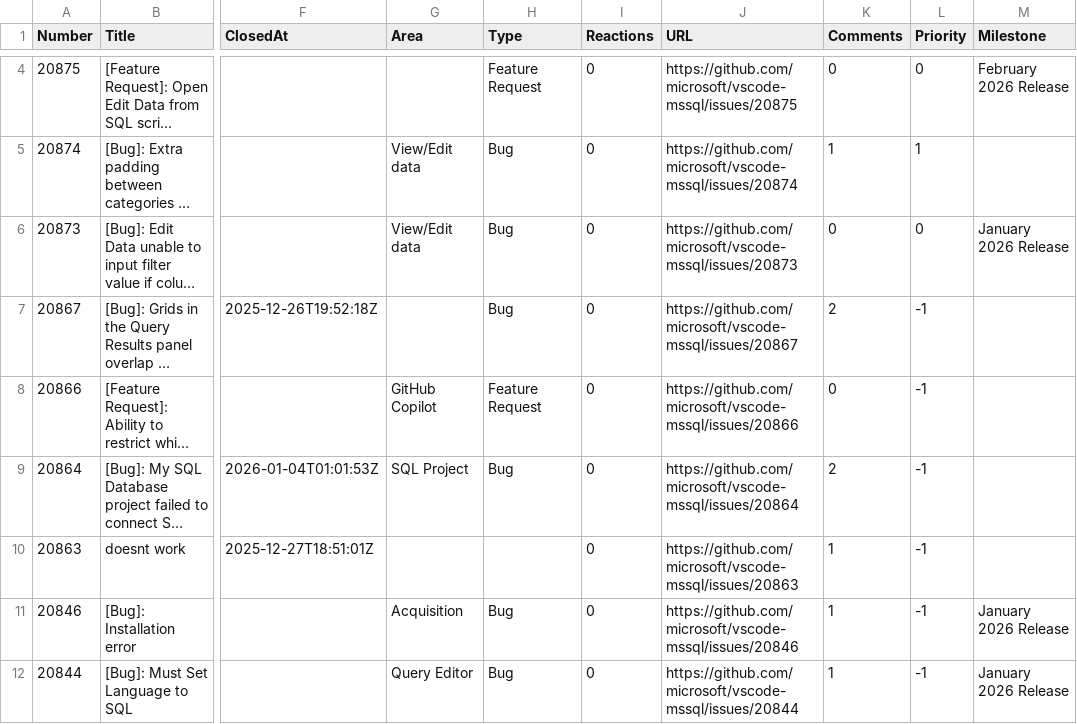
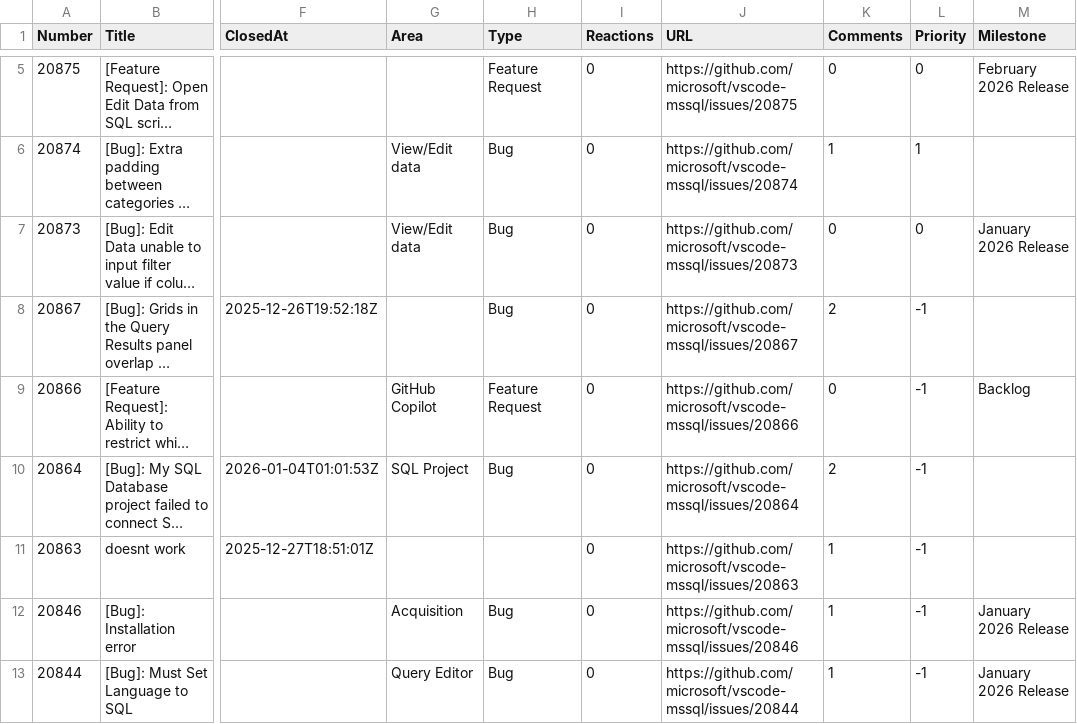
Before and after one commit to aasimkhan30/vscode-mssql-issues, a CSV file: microsoft-vscode-mssql-issues.csv, drawn as a sheet; only a part is shown, gaps mark what is left out; long unchanged cells end in …; addresses are those after the commit; the diff covers the shown part only; the diff names each change by its address in the sheet, - before the commit and + after, or states it on an @@ line.

```diff
--- a/microsoft-vscode-mssql-issues.csv
+++ b/microsoft-vscode-mssql-issues.csv
-M9 (Milestone): (empty)
+M9 (Milestone): Backlog
```
Also changed, not shown: 1 added row and 16 edited cells elsewhere in this file, 2 other files.
